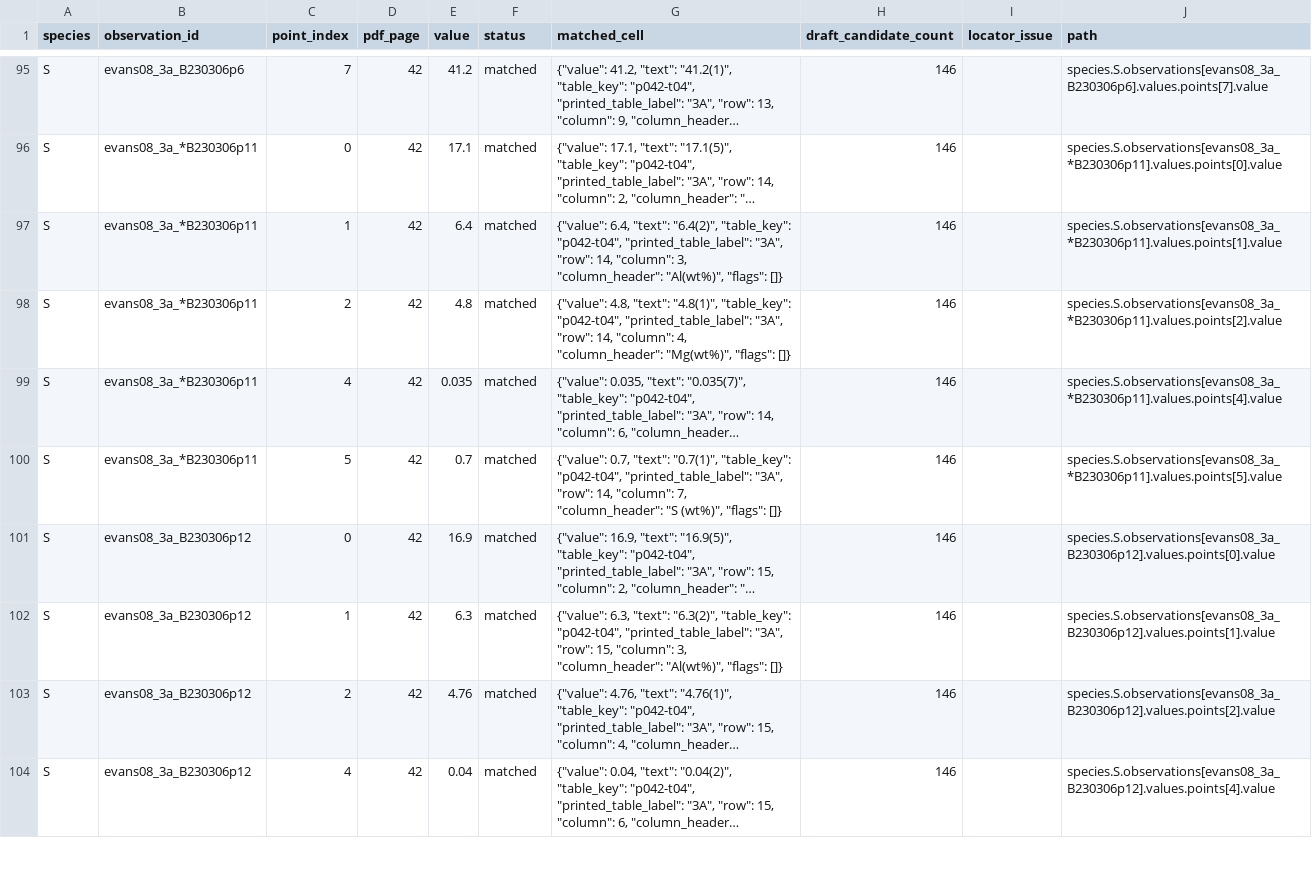
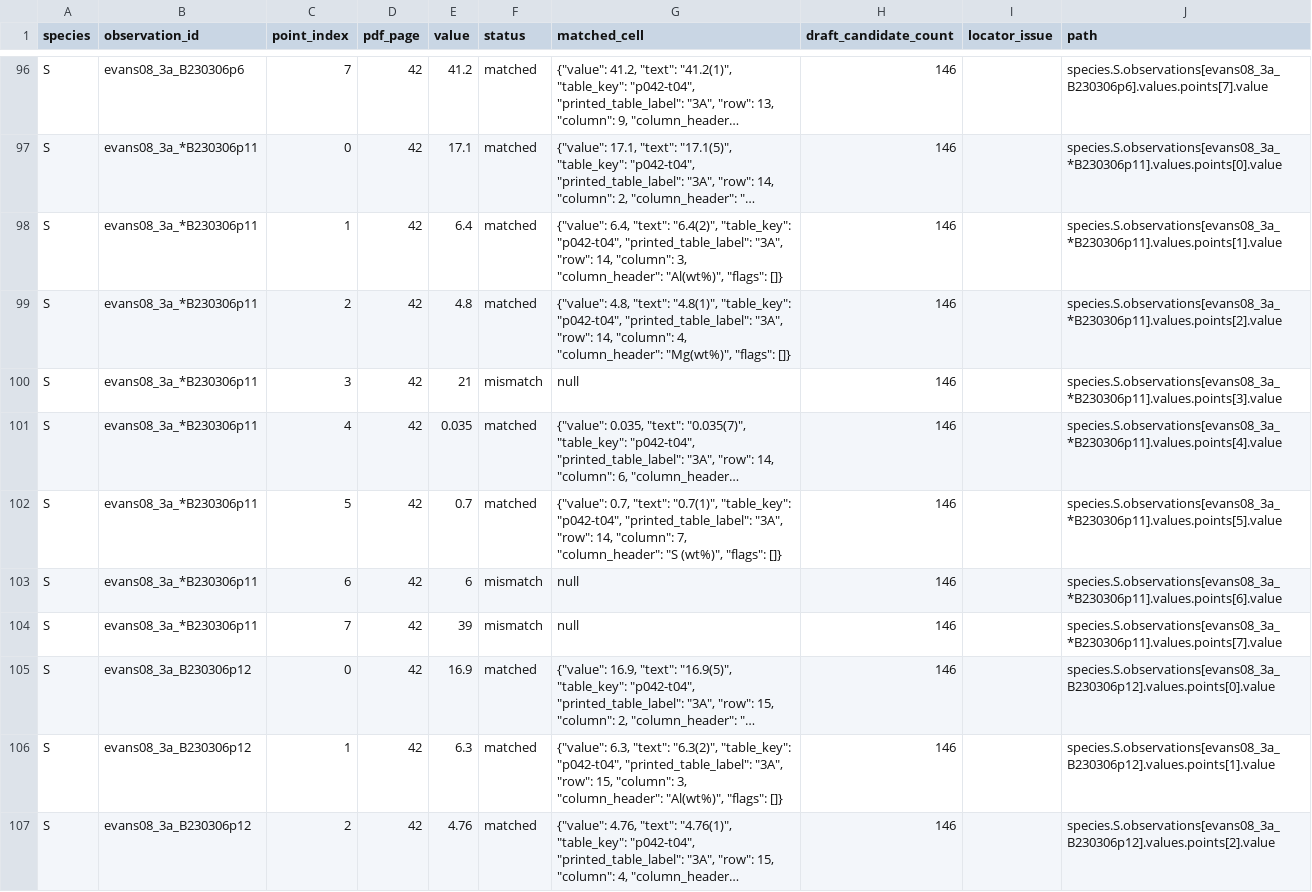
Before and after one commit to simonrowland/regolith-pyrolysis-simulator, a CSV file: data/literature/extracts/audits/evans-oneill-mavrogenes-2008-sulphur-solubility-mn-ni-w-cu.compare.csv, drawn as a sheet; only a part is shown, gaps mark what is left out; the shorter side is filled out with more unchanged rows; long unchanged cells end in …; the diff covers the shown part only; the diff names each change by its address in the sheet, - before the commit and + after, or states it on an @@ line.

Commit message:
Restore printed sulfur analysis cells

```diff
--- a/data/literature/extracts/audits/evans-oneill-mavrogenes-2008-sulphur-solubility-mn-ni-w-cu.compare.csv
+++ b/data/literature/extracts/audits/evans-oneill-mavrogenes-2008-sulphur-solubility-mn-ni-w-cu.compare.csv
+row 100: S | evans08_3a_*B230306p11 | 3 | 42 | 21 | mismatch | null | 146 |  | species.S.observations[evans08_3a_*B230306p11].values.points[3].value
+row 103: S | evans08_3a_*B230306p11 | 6 | 42 | 6 | mismatch | null | 146 |  | species.S.observations[evans08_3a_*B230306p11].values.points[6].value
+row 104: S | evans08_3a_*B230306p11 | 7 | 42 | 39 | mismatch | null | 146 |  | species.S.observations[evans08_3a_*B230306p11].values.points[7].value
```
Also changed, not shown: 17 added rows elsewhere in this file, 3 other files.
